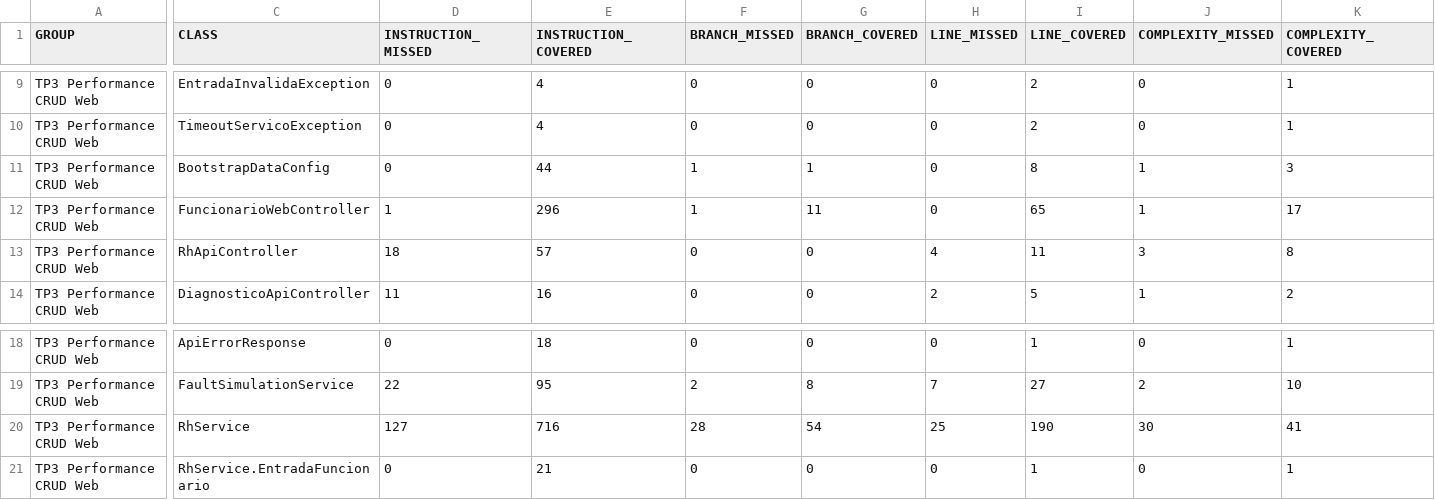
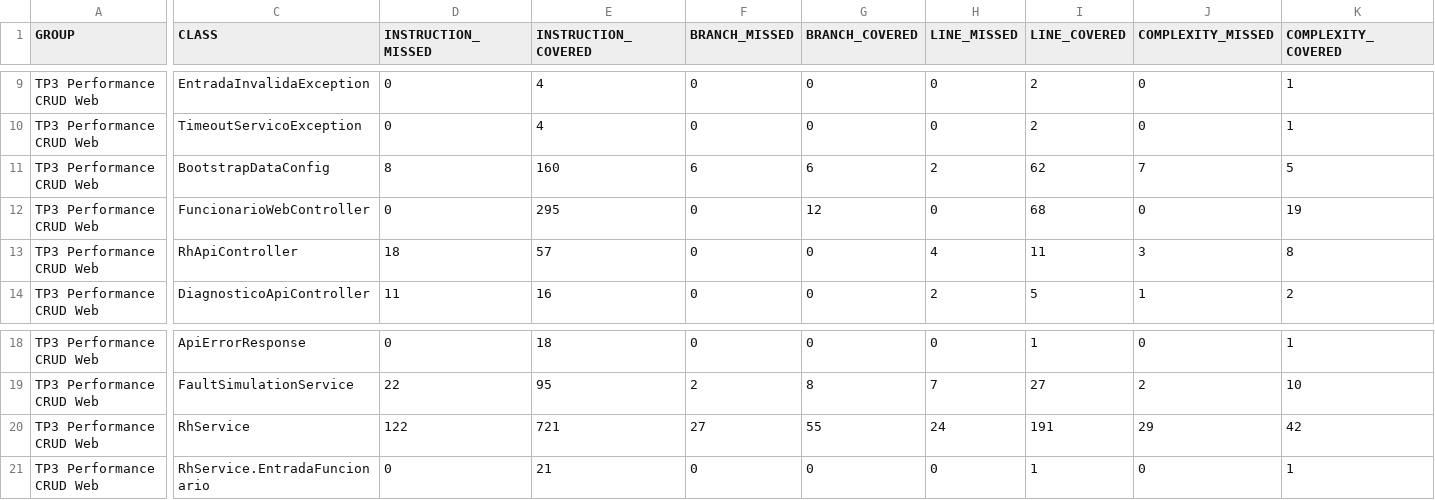
Before and after one commit to joaovsz/TP3_Performance3_CRUD_Web, a CSV file: target/site/jacoco/jacoco.csv, drawn as a sheet; only a part is shown, gaps mark what is left out; the diff covers the shown part only; the diff names each change by its address in the sheet, - before the commit and + after, or states it on an @@ line.

```diff
--- a/target/site/jacoco/jacoco.csv
+++ b/target/site/jacoco/jacoco.csv
-D11 (INSTRUCTION_MISSED): 0
+D11 (INSTRUCTION_MISSED): 8
-E11 (INSTRUCTION_COVERED): 44
+E11 (INSTRUCTION_COVERED): 160
-F11 (BRANCH_MISSED): 1
+F11 (BRANCH_MISSED): 6
-G11 (BRANCH_COVERED): 1
+G11 (BRANCH_COVERED): 6
-H11 (LINE_MISSED): 0
+H11 (LINE_MISSED): 2
-I11 (LINE_COVERED): 8
+I11 (LINE_COVERED): 62
-J11 (COMPLEXITY_MISSED): 1
+J11 (COMPLEXITY_MISSED): 7
-K11 (COMPLEXITY_COVERED): 3
+K11 (COMPLEXITY_COVERED): 5
-D12 (INSTRUCTION_MISSED): 1
+D12 (INSTRUCTION_MISSED): 0
-E12 (INSTRUCTION_COVERED): 296
+E12 (INSTRUCTION_COVERED): 295
-F12 (BRANCH_MISSED): 1
+F12 (BRANCH_MISSED): 0
-G12 (BRANCH_COVERED): 11
+G12 (BRANCH_COVERED): 12
-I12 (LINE_COVERED): 65
+I12 (LINE_COVERED): 68
-J12 (COMPLEXITY_MISSED): 1
+J12 (COMPLEXITY_MISSED): 0
-K12 (COMPLEXITY_COVERED): 17
+K12 (COMPLEXITY_COVERED): 19
-D20 (INSTRUCTION_MISSED): 127
+D20 (INSTRUCTION_MISSED): 122
-E20 (INSTRUCTION_COVERED): 716
+E20 (INSTRUCTION_COVERED): 721
-F20 (BRANCH_MISSED): 28
+F20 (BRANCH_MISSED): 27
-G20 (BRANCH_COVERED): 54
+G20 (BRANCH_COVERED): 55
-H20 (LINE_MISSED): 25
+H20 (LINE_MISSED): 24
-I20 (LINE_COVERED): 190
+I20 (LINE_COVERED): 191
-J20 (COMPLEXITY_MISSED): 30
+J20 (COMPLEXITY_MISSED): 29
-K20 (COMPLEXITY_COVERED): 41
+K20 (COMPLEXITY_COVERED): 42
```
Also changed, not shown: 3 edited cells elsewhere in this file, 50 other files.
